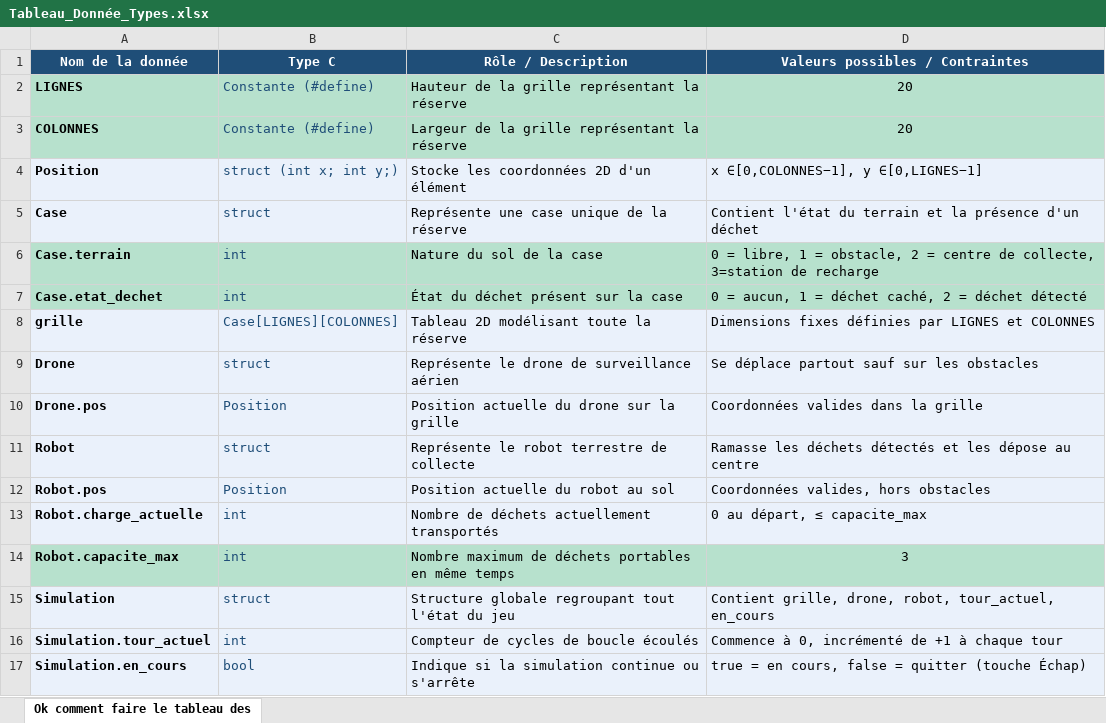
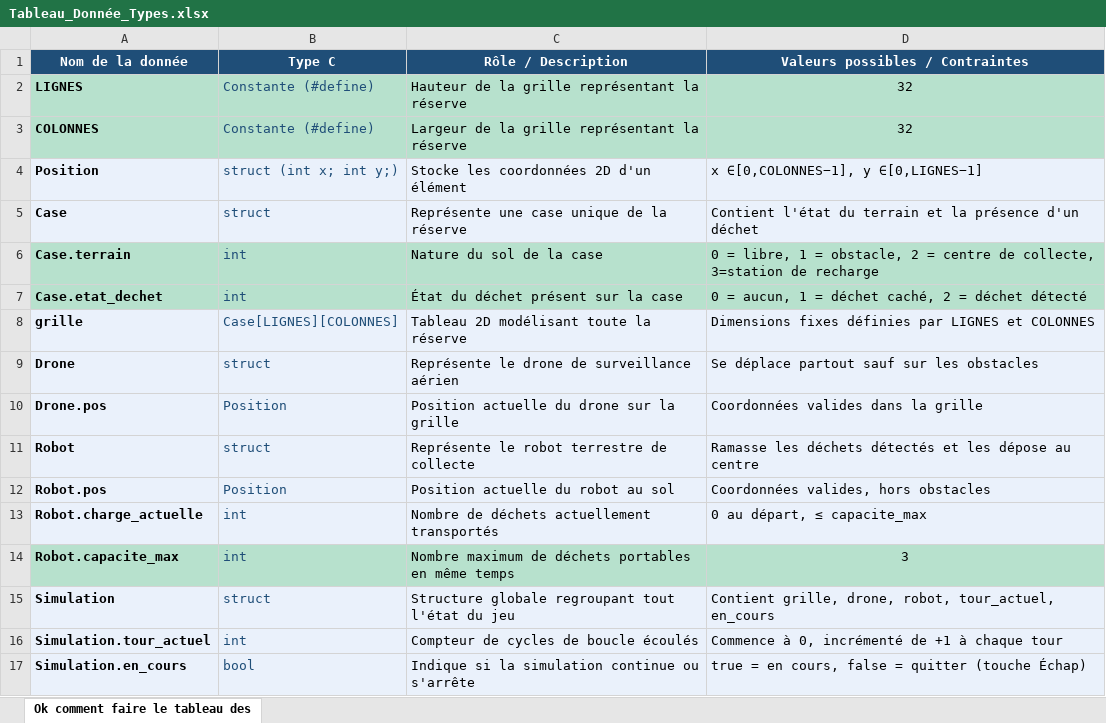
Before and after one commit to DEO4T/ProjetECEBots--01, an Excel workbook: Tableau_Donnée_Types.xlsx, sheet Ok comment faire le tableau des, drawn as a sheet; values as stored, in another font and other column widths than the file's, no borders; the diff names each change by its address in the sheet, - before the commit and + after, or states it on an @@ line.

```diff
--- a/Tableau_Donnée_Types.xlsx (sheet Ok comment faire le tableau des)
+++ b/Tableau_Donnée_Types.xlsx (sheet Ok comment faire le tableau des)
-D2:D3 (Valeurs possibles / Contraintes): 20
+D2:D3 (Valeurs possibles / Contraintes): 32
```
Also changed, not shown: 8 other files.
